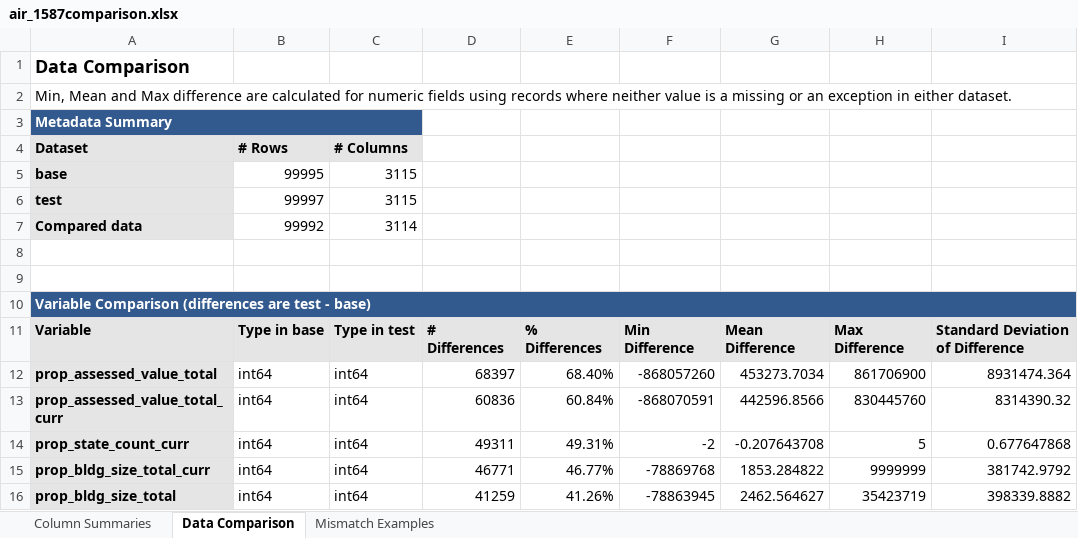
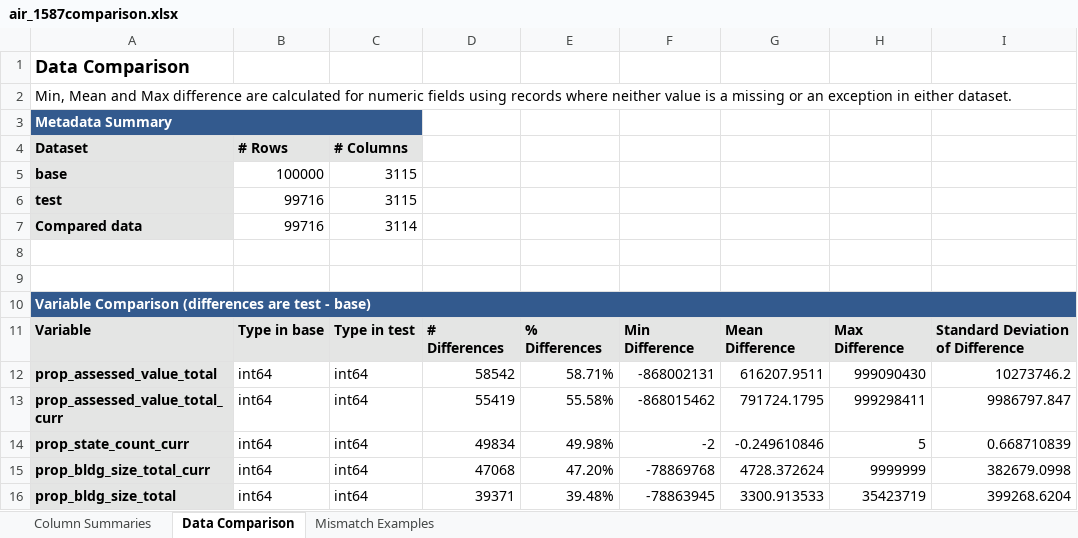
Before and after one commit to liuwe01/dsbsvc-productrnd-business-ARBMS-2023, an Excel workbook: _temp/air_1587comparison.xlsx, sheet Data Comparison, drawn as a sheet; only a part is shown; values as stored, in another font and other column widths than the file's, no borders; the diff covers the shown part only; the diff names each change by its address in the sheet, - before the commit and + after, or states it on an @@ line.

```diff
--- a/_temp/air_1587comparison.xlsx (sheet Data Comparison)
+++ b/_temp/air_1587comparison.xlsx (sheet Data Comparison)
-B5: 99995
+B5: 100000
-B6: 99997
+B6: 99716
-B7: 99992
+B7: 99716
-D12: 68397
+D12: 58542
-E12: 68.40%
+E12: 58.71%
-F12: -868057260
+F12: -868002131
-G12: 453273.7034
+G12: 616207.9511
-H12: 861706900
+H12: 999090430
-I12: 8931474.364
+I12: 10273746.2
-D13: 60836
+D13: 55419
-E13: 60.84%
+E13: 55.58%
-F13: -868070591
+F13: -868015462
-G13: 442596.8566
+G13: 791724.1795
-H13: 830445760
+H13: 999298411
-I13: 8314390.32
+I13: 9986797.847
-D14: 49311
+D14: 49834
-E14: 49.31%
+E14: 49.98%
-G14: -0.207643708
+G14: -0.249610846
-I14: 0.677647868
+I14: 0.668710839
-D15: 46771
+D15: 47068
-E15: 46.77%
+E15: 47.20%
-G15: 1853.284822
+G15: 4728.372624
-I15: 381742.9792
+I15: 382679.0998
-D16: 41259
+D16: 39371
-E16: 41.26%
+E16: 39.48%
-G16: 2462.564627
+G16: 3300.913533
-I16: 398339.8882
+I16: 399268.6204
```
Also changed, not shown: 1 added row, 1 removed row and 22 edited cells elsewhere in this sheet, sheet Column Summaries, sheet Mismatch Examples, _temp/temp.xlsx, 14 other files.
